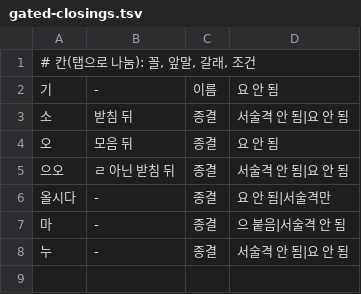
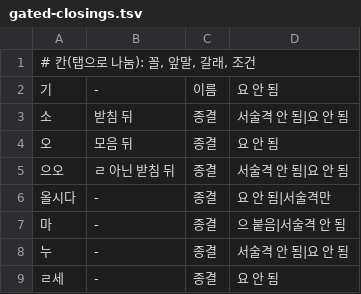
Before and after one commit to geul-org/nlgeul, a TSV file: pkg/data/gated-closings.tsv, drawn as a sheet; the diff names each change by its address in the sheet, - before the commit and + after, or states it on an @@ line.

```diff
--- a/pkg/data/gated-closings.tsv
+++ b/pkg/data/gated-closings.tsv
+row 9: ㄹ세 | - | 종결 | 요 안 됨
```
Also changed, not shown: 4 other files.
